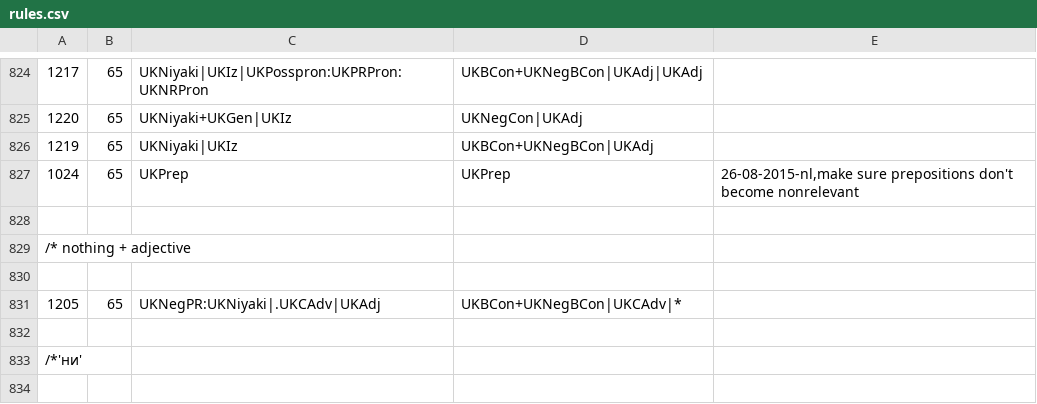
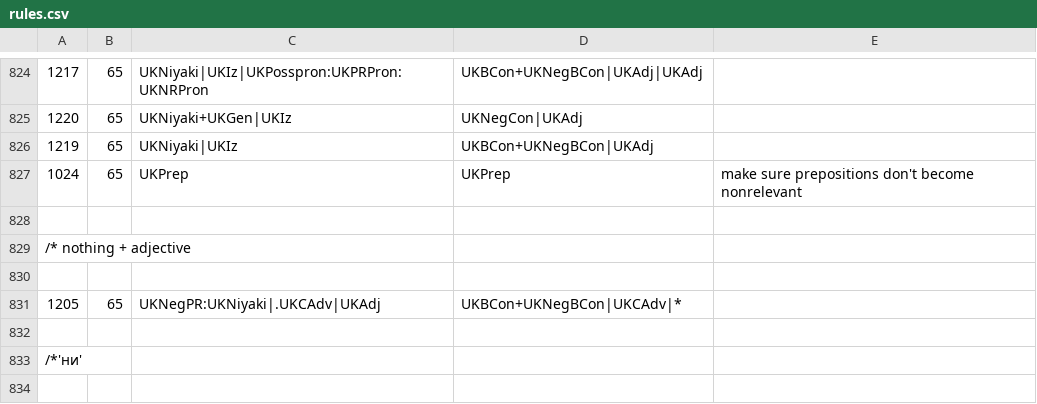
Before and after one commit to intersystems/iknow, a CSV file: language_models/uk/rules.csv, drawn as a sheet; only a part is shown, gaps mark what is left out.

Commit message:
removed 1 old version number
Copied from Perforce
 Change: 4230262

```diff
--- a/language_models/uk/rules.csv
+++ b/language_models/uk/rules.csv
@@ -826,3 +826,3 @@
 1219;65;UKNiyaki|UKIz;UKBCon+UKNegBCon|UKAdj;
-1024;65;UKPrep;UKPrep;26-08-2015-nl,make sure prepositions don't become nonrelevant
+1024;65;UKPrep;UKPrep;make sure prepositions don't become nonrelevant
 
```
